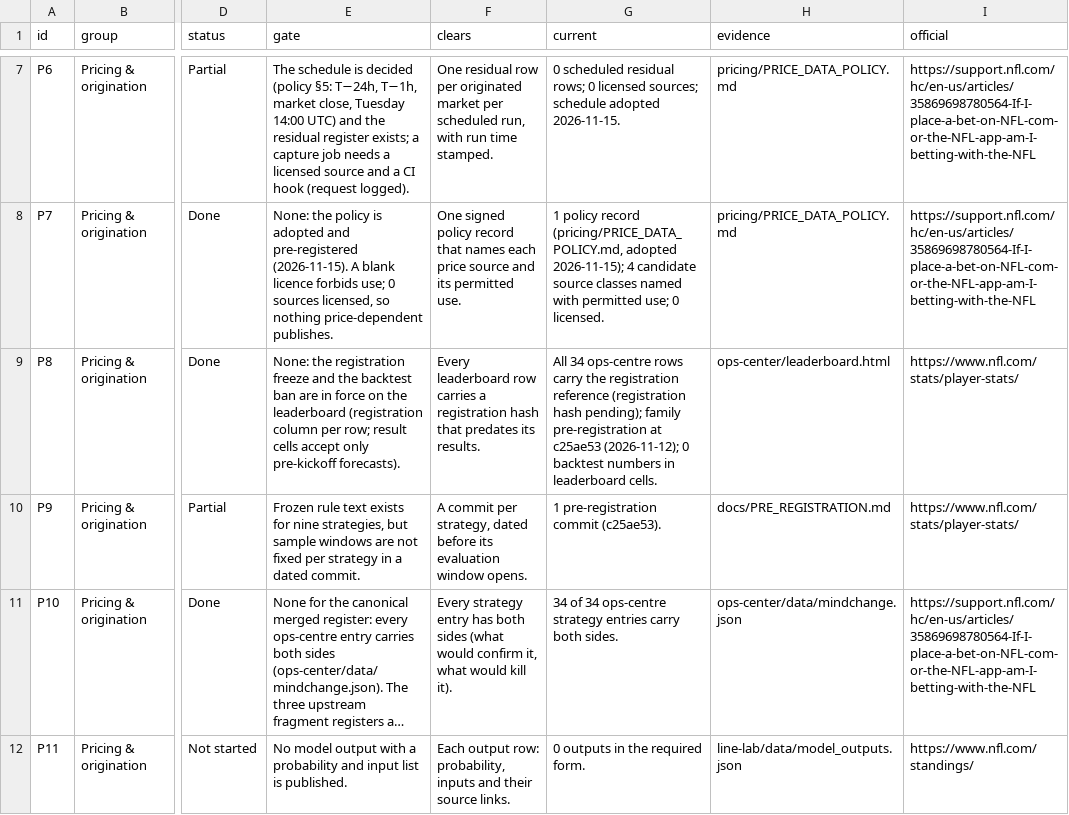
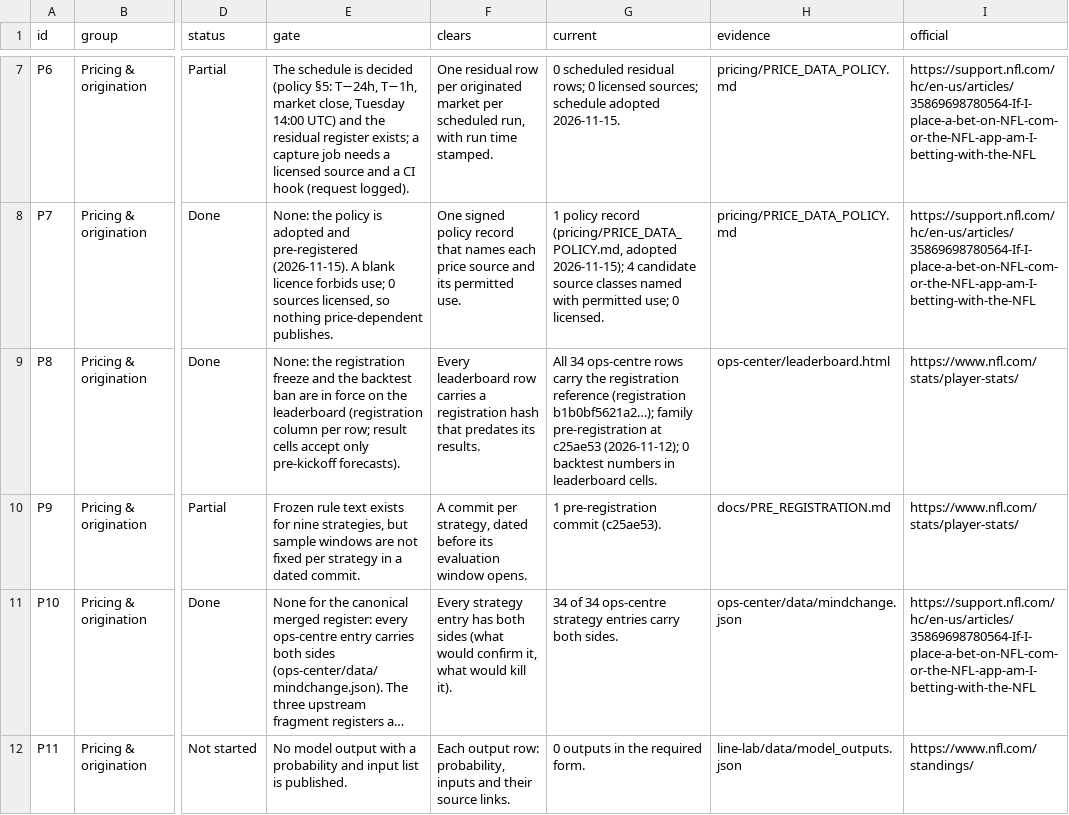
Before and after one commit to kanlerxz87-cyber/NFL3, a CSV file: readiness/data/readiness.csv, drawn as a sheet; only a part is shown, gaps mark what is left out; long unchanged cells end in …; the diff names each change by its address in the sheet, - before the commit and + after, or states it on an @@ line.

Commit message:
chore(pricing,corpus): record registration commit, refresh dependent builds, coordination log and review flags
Co-authored-by: arena-agent <297053741+arena-agent@users.noreply.github.com>

```diff
--- a/readiness/data/readiness.csv
+++ b/readiness/data/readiness.csv
-G9 (current): …reference (registration hash pending); family pre-registration…
+G9 (current): …reference (registration b1b0bf5621a2…); family pre-registration…
```
Also changed, not shown: 6 other files.
